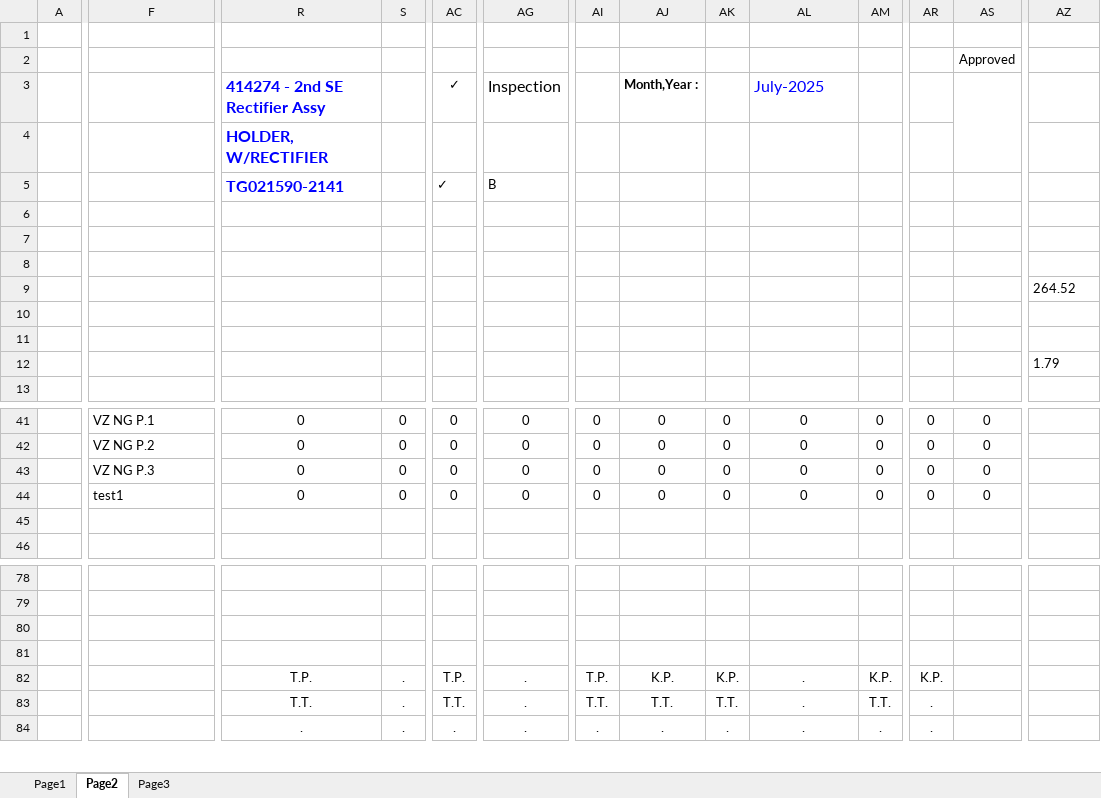
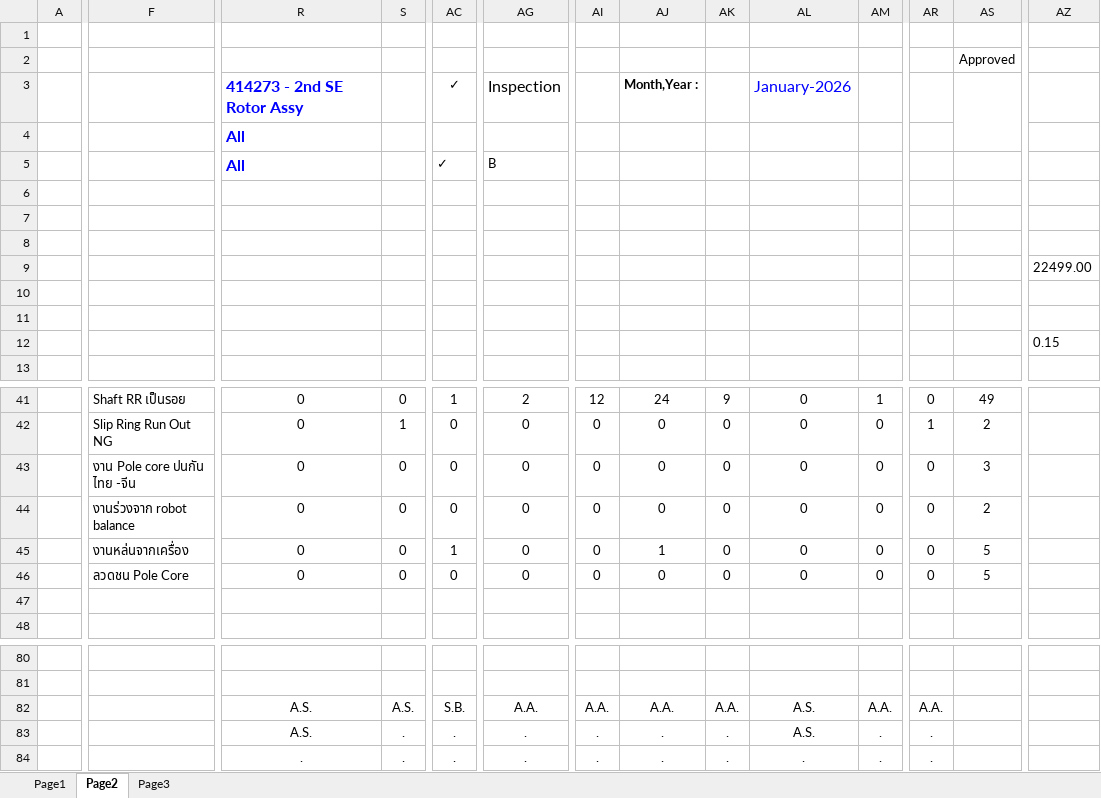
Before and after one commit to thebumpkspb/defect_control, an Excel workbook: backend/app/utils/export_p_chart/p_chart_output2.xlsx, sheet Page2, drawn as a sheet; only a part is shown, gaps mark what is left out; values as stored, in another font and other column widths than the file's, no borders; charts and pictures not drawn; removed rows and columns are numbered as before the commit, all else as after; rows hold the shown columns only; the diff covers the shown part only; the diff names each change by its address in the sheet, - before the commit and + after, or states it on an @@ line.

```diff
--- a/backend/app/utils/export_p_chart/p_chart_output2.xlsx (sheet Page2)
+++ b/backend/app/utils/export_p_chart/p_chart_output2.xlsx (sheet Page2)
-R3: 414274 - 2nd SE Rectifier Assy
+R3: 414273 - 2nd SE Rotor Assy
-AL3: July-2025
+AL3: January-2026
-R4: HOLDER, W/RECTIFIER
+R4: All
-R5: TG021590-2141
+R5: All
-AZ9: 264.52
+AZ9: 22499.00
-AZ12: 1.79
+AZ12: 0.15
-F41: VZ NG P.1
+F41: Shaft RR เป็นรอย
-AC41: 0
+AC41: 1
-AG41: 0
+AG41: 2
-AI41: 0
+AI41: 12
-AJ41: 0
+AJ41: 24
-AK41: 0
+AK41: 9
-AM41: 0
+AM41: 1
-AS41: 0
+AS41: 49
-F42: VZ NG P.2
+F42: Slip Ring Run Out NG
-S42: 0
+S42: 1
-AR42: 0
+AR42: 1
-AS42: 0
+AS42: 2
-F43: VZ NG P.3
+F43: งาน Pole core ปนกัน ไทย -จีน
-AS43: 0
+AS43: 3
-F44: test1
+F44: งานร่วงจาก robot balance
-AS44: 0
+AS44: 2
+row 45:  | งานหล่นจากเครื่อง | 0 | 0 | 1 | 0 | 0 | 1 | 0 | 0 | 0 | 0 | 5
+row 46:  | ลวดชน Pole Core | 0 | 0 | 0 | 0 | 0 | 0 | 0 | 0 | 0 | 0 | 5
-row 82: (empty)
+row 82:  |  | A.S. | A.S. | S.B. | A.A. | A.A. | A.A. | A.A. | A.S. | A.A. | A.A.
-row 83: (empty)
+row 83:  |  | A.S. | . | . | . | . | . | . | A.S. | . | .
-row 82:  |  | T.P. | . | T.P. | . | T.P. | K.P. | K.P. | . | K.P. | K.P.
-row 83:  |  | T.T. | . | T.T. | . | T.T. | T.T. | T.T. | . | T.T. | .
```
Also changed, not shown: 4 added rows, 4 removed rows and 24 edited cells elsewhere in this sheet, sheet Page1, charts or pictures, 8 other files.
